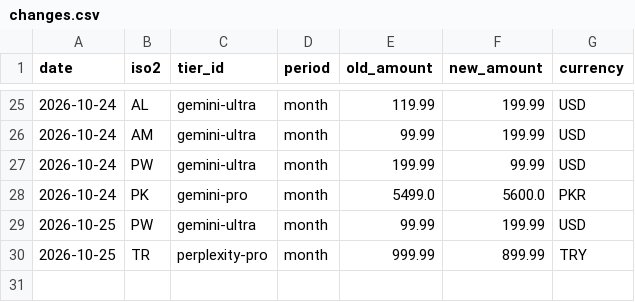
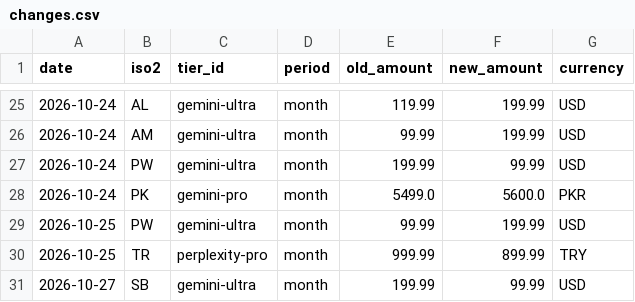
Before and after one commit to jiwon-hc/salego, a CSV file: data/changes.csv, drawn as a sheet; only a part is shown, gaps mark what is left out; the diff names each change by its address in the sheet, - before the commit and + after, or states it on an @@ line.

```diff
--- a/data/changes.csv
+++ b/data/changes.csv
+row 31: 2026-10-27 | SB | gemini-ultra | month | 199.99 | 99.99 | USD
```
Also changed, not shown: 1 other file.
